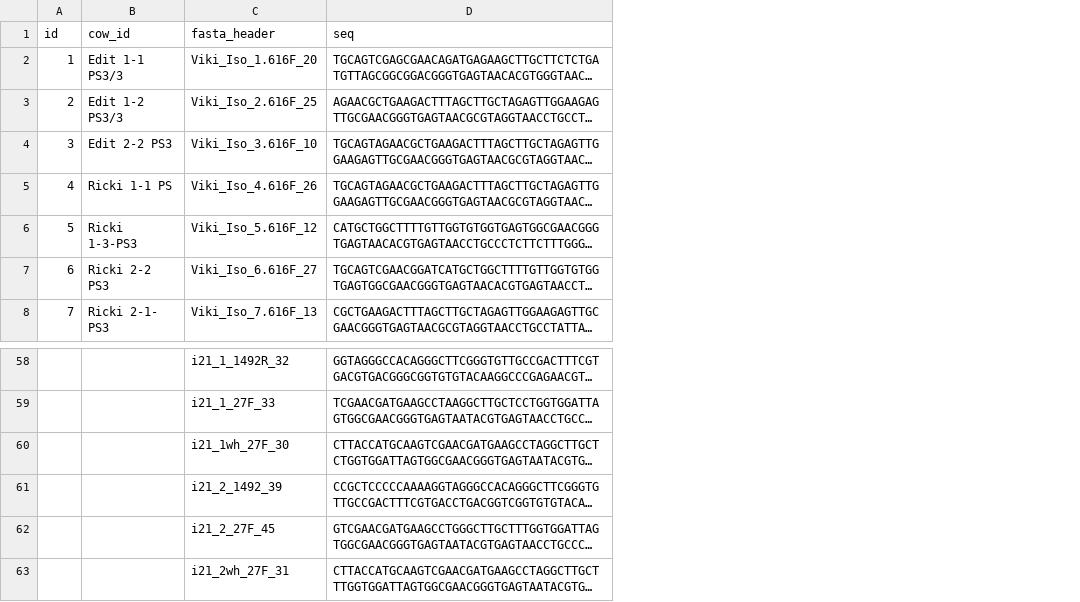
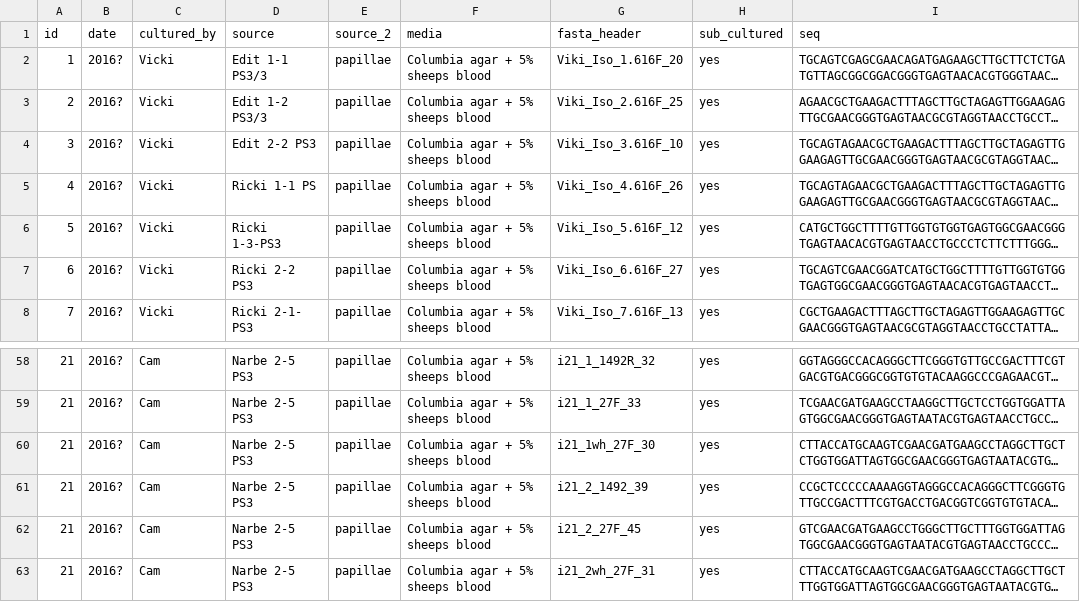
Before and after one commit to cameronstrachan/master, a CSV file: strain_collection/00-meta/meta_data.csv, drawn as a sheet; only a part is shown, gaps mark what is left out; long unchanged cells end in …; addresses are those after the commit; the diff covers the shown part only; the diff names each change by its address in the sheet, - before the commit and + after, or states it on an @@ line.

```diff
--- a/strain_collection/00-meta/meta_data.csv
+++ b/strain_collection/00-meta/meta_data.csv
+column B (date), rows 2-8: all 2016?; rows 58-63: all 2016?
+column C (cultured_by), rows 2-8: all Vicki; rows 58-63: all Cam
+column E (source_2), rows 2-8: all papillae; rows 58-63: all papillae
+column F (media), rows 2-8: all Columbia agar + 5% sheeps blood; rows 58-63: all Columbia agar + 5% sheeps blood
+column H (sub_cultured), rows 2-8: all yes; rows 58-63: all yes
-D1: cow_id
+D1: source
-A58:A63 (id): (empty)
+A58:A63 (id): 21
-D58:D63 (source): (empty)
+D58:D63 (source): Narbe 2-5 PS3
```
Also changed, not shown: 54 edited cells elsewhere in this file, 7 other files.
